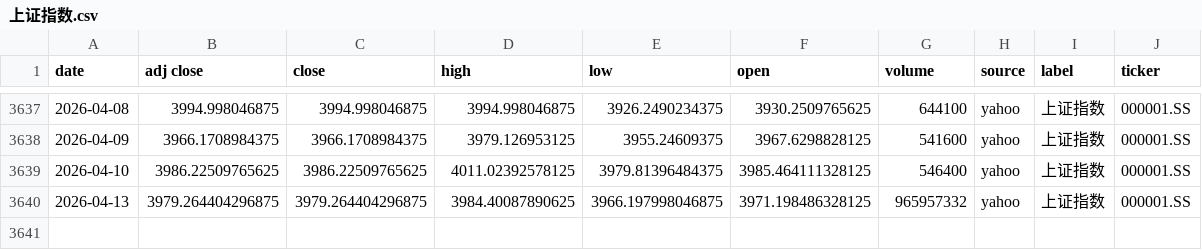
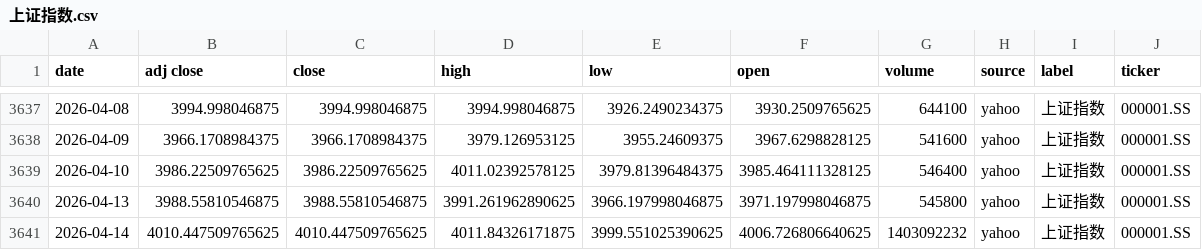
Before and after one commit to zid036116-ship-it/-10.16, a CSV file: docs/indices/上证指数.csv, drawn as a sheet; only a part is shown, gaps mark what is left out.

```diff
--- a/docs/indices/上证指数.csv
+++ b/docs/indices/上证指数.csv
@@ -3639,2 +3639,3 @@
 2026-04-10,3986.22509765625,3986.22509765625,4011.02392578125,3979.81396484375,3985.464111328125,546400,yahoo,上证指数,000001.SS
-2026-04-13,3979.264404296875,3979.264404296875,3984.40087890625,3966.197998046875,3971.198486328125,965957332,yahoo,上证指数,000001.SS
+2026-04-13,3988.55810546875,3988.55810546875,3991.261962890625,3966.197998046875,3971.197998046875,545800,yahoo,上证指数,000001.SS
+2026-04-14,4010.447509765625,4010.447509765625,4011.84326171875,3999.551025390625,4006.726806640625,1403092232,yahoo,上证指数,000001.SS
```
Also changed, not shown: docs/indices/创业板指.csv, docs/indices/沪深300.csv, 2 other files.
